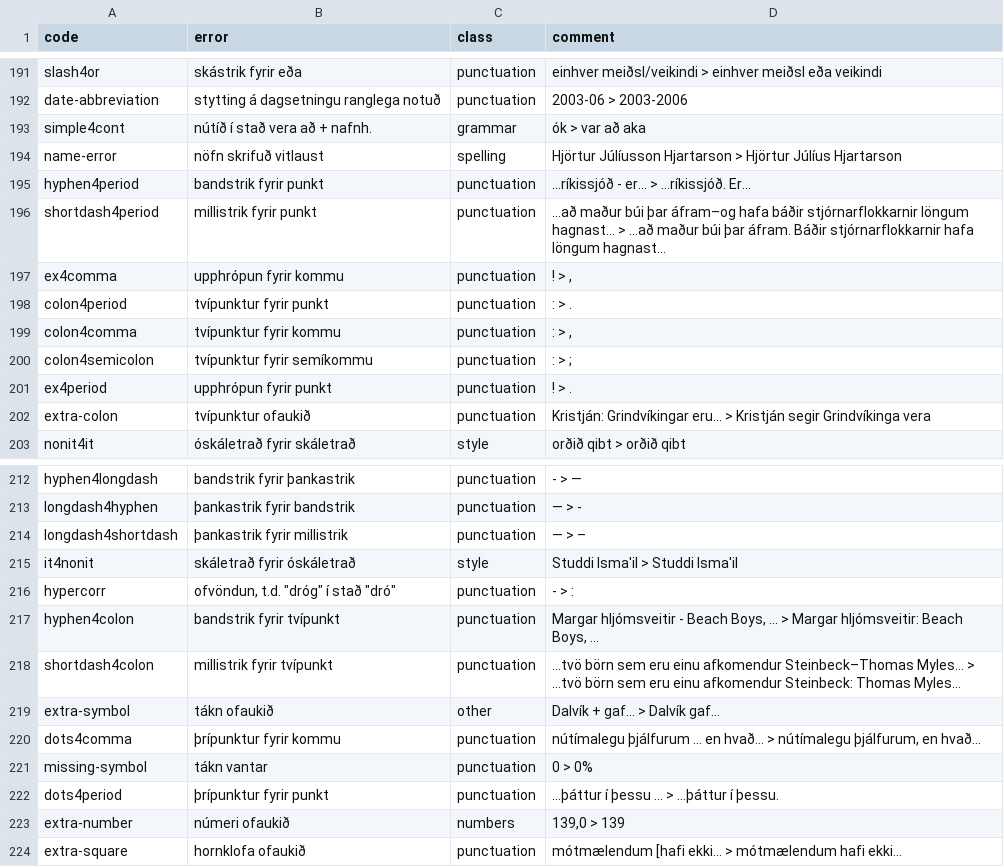
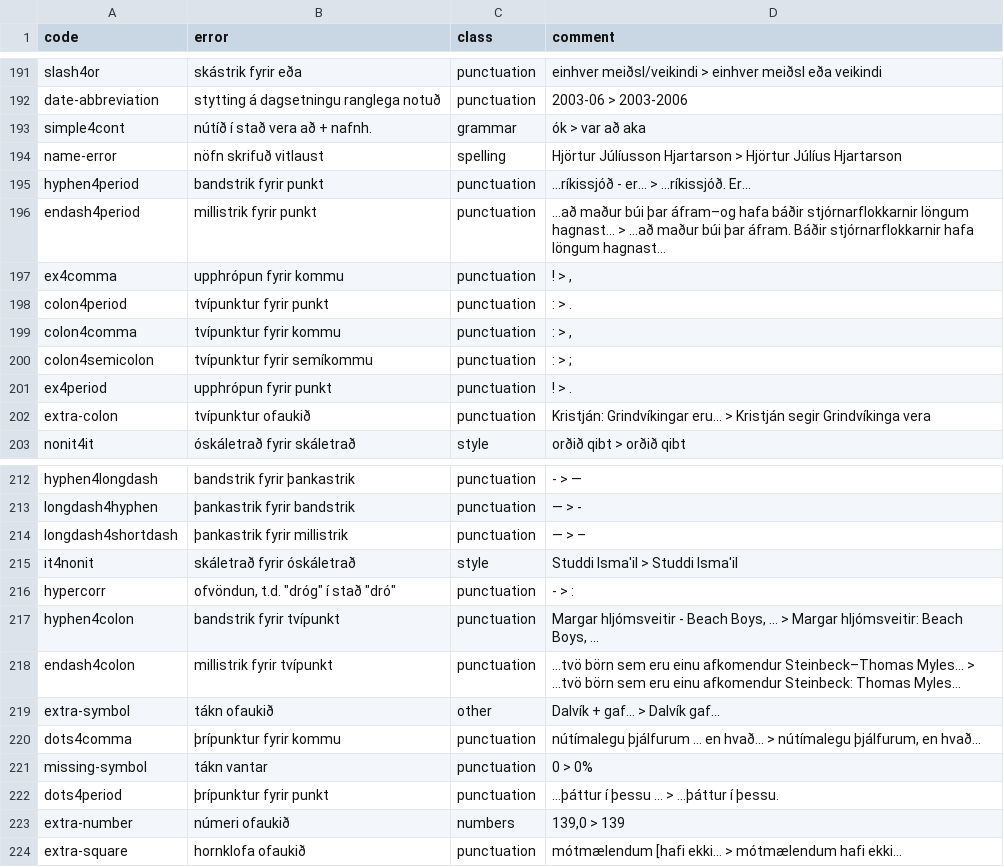
Before and after one commit to antonkarl/iceErrorCorpus, a TSV file: errorCodes.tsv, drawn as a sheet; only a part is shown, gaps mark what is left out; the diff covers the shown part only.

```diff
--- a/errorCodes.tsv
+++ b/errorCodes.tsv
@@ -201,3 +201,3 @@ name-error	nöfn skrifuð vitlaust	spelling	Hjörtur Júlíusson Hjartarson > Hj
 hyphen4period	bandstrik fyrir punkt	punctuation	...ríkissjóð - er... > ...ríkissjóð. Er...
-shortdash4period	millistrik fyrir punkt	punctuation	…að maður búi þar áfram–og hafa báðir stjórnarflokkarnir löngum hagnast… > …að maður búi þar áfram. Báðir stjórnarflokkarnir hafa löngum hagnast…
+endash4period	millistrik fyrir punkt	punctuation	…að maður búi þar áfram–og hafa báðir stjórnarflokkarnir löngum hagnast… > …að maður búi þar áfram. Báðir stjórnarflokkarnir hafa löngum hagnast…
 ex4comma	upphrópun fyrir kommu	punctuation	! > ,
@@ -223,3 +223,3 @@ hypercorr	"ofvöndun, t.d. ""dróg"" í stað ""dró"""	punctuation	- > :
 hyphen4colon	bandstrik fyrir tvípunkt	punctuation	Margar hljómsveitir - Beach Boys, ... > Margar hljómsveitir: Beach Boys, ...
-shortdash4colon	millistrik fyrir tvípunkt	punctuation	…tvö börn sem eru einu afkomendur Steinbeck–Thomas Myles… > …tvö börn sem eru einu afkomendur Steinbeck: Thomas Myles…
+endash4colon	millistrik fyrir tvípunkt	punctuation	…tvö börn sem eru einu afkomendur Steinbeck–Thomas Myles… > …tvö börn sem eru einu afkomendur Steinbeck: Thomas Myles…
 extra-symbol	tákn ofaukið	other	Dalvík + gaf... > Dalvík gaf...
```
Also changed, not shown: 11 edited cells elsewhere in this file.
